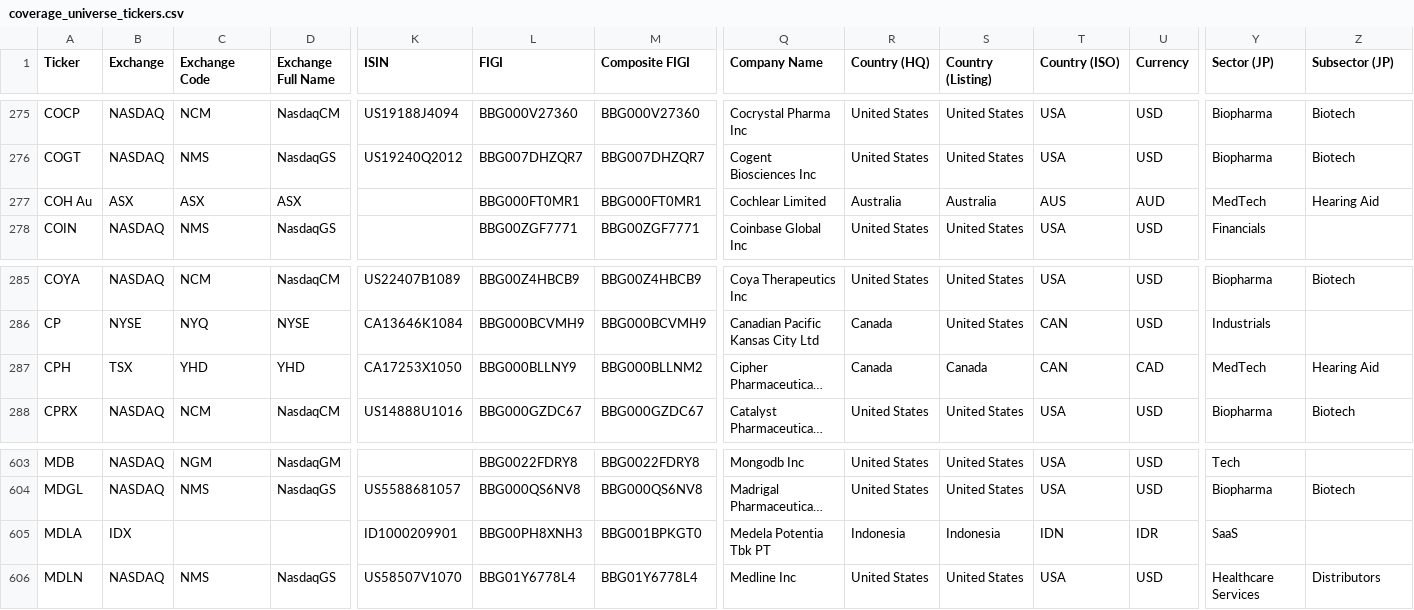
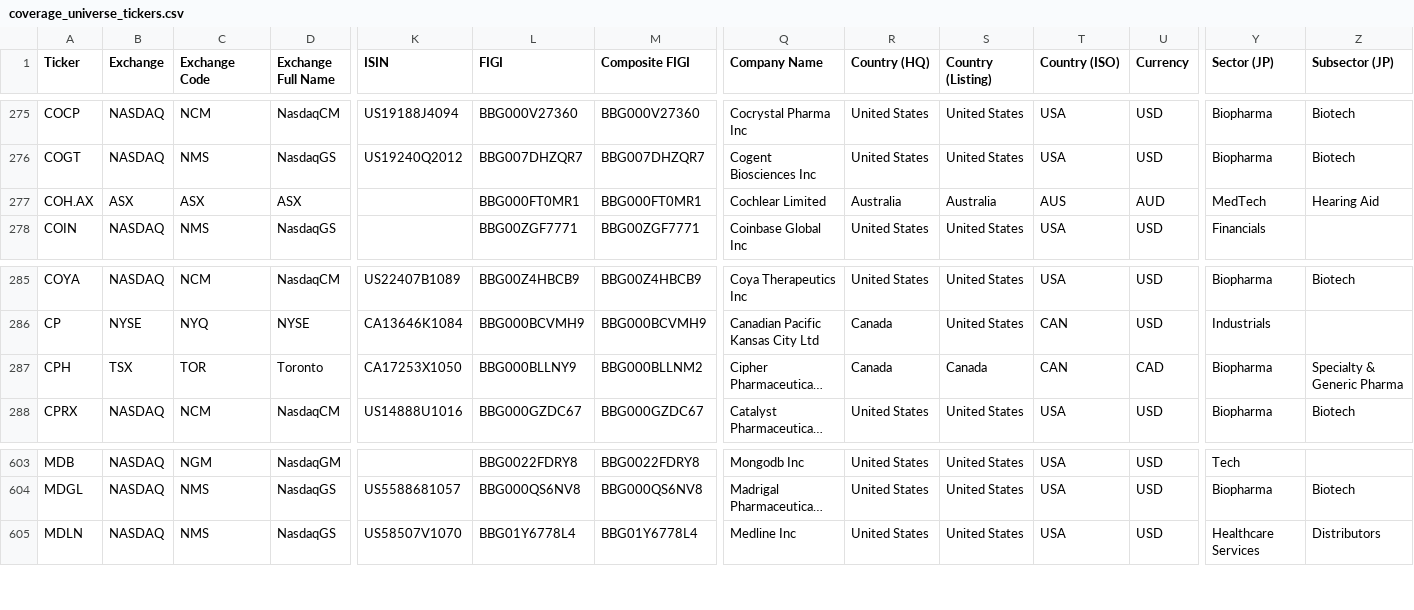
Before and after one commit to jroypeterson/Coverage-Manager, a CSV file: data/coverage_universe_tickers.csv, drawn as a sheet; only a part is shown, gaps mark what is left out; long unchanged cells end in …; rows hold the shown columns only; the diff names each change by its address in the sheet, - before the commit and + after, or states it on an @@ line.

```diff
--- a/data/coverage_universe_tickers.csv
+++ b/data/coverage_universe_tickers.csv
-A277 (Ticker): COH Au
+A277 (Ticker): COH.AX
-C287 (Exchange Code): YHD
+C287 (Exchange Code): TOR
-D287 (Exchange Full Name): YHD
+D287 (Exchange Full Name): Toronto
-Y287 (Sector (JP)): MedTech
+Y287 (Sector (JP)): Biopharma
-Z287 (Subsector (JP)): Hearing Aid
+Z287 (Subsector (JP)): Specialty & Generic Pharma
-row 605: MDLA | IDX |  |  | ID1000209901 | BBG00PH8XNH3 | BBG001BPKGT0 | Medela Potentia Tbk PT | Indonesia | Indonesia | IDN | IDR | SaaS
```
Also changed, not shown: data/delisted_tickers.csv, exports/universe.csv, 7 other files.
